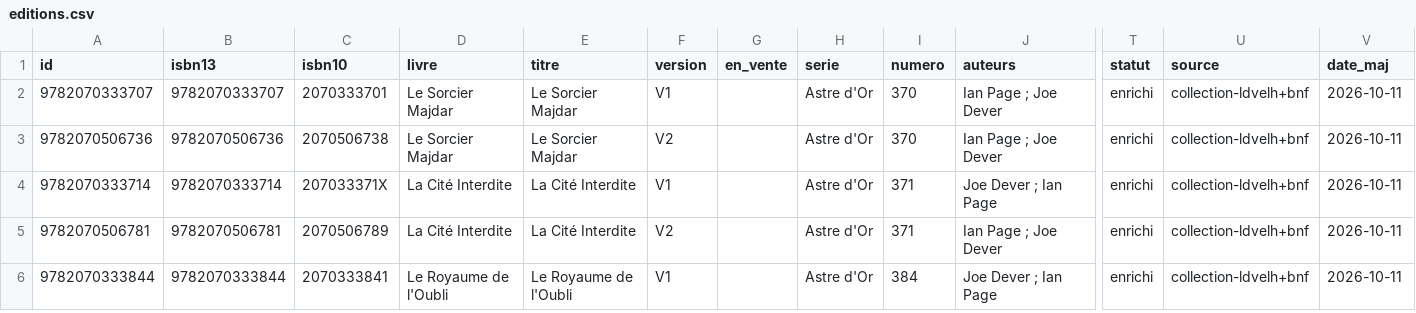
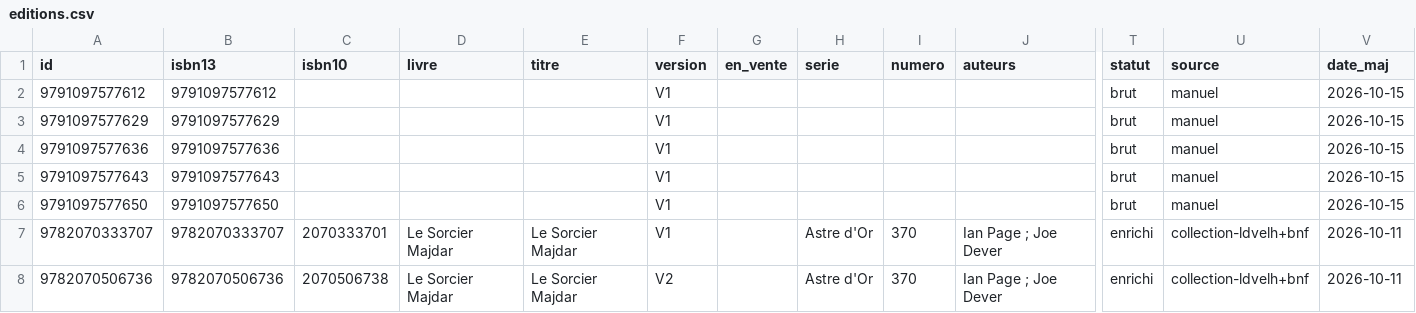
Before and after one commit to loliba92/LDVELH, a CSV file: data/processed/editions.csv, drawn as a sheet; only a part is shown, gaps mark what is left out; the shorter side is filled out with more unchanged rows; rows hold the shown columns only; the diff names each change by its address in the sheet, - before the commit and + after, or states it on an @@ line.

Commit message:
Livres ajoutés par liste d'ISBN du 2026-10-15

```diff
--- a/data/processed/editions.csv
+++ b/data/processed/editions.csv
+row 2: 9791097577612 | 9791097577612 |  |  |  | V1 |  |  |  |  | brut | manuel | 2026-10-15
+row 3: 9791097577629 | 9791097577629 |  |  |  | V1 |  |  |  |  | brut | manuel | 2026-10-15
+row 4: 9791097577636 | 9791097577636 |  |  |  | V1 |  |  |  |  | brut | manuel | 2026-10-15
+row 5: 9791097577643 | 9791097577643 |  |  |  | V1 |  |  |  |  | brut | manuel | 2026-10-15
+row 6: 9791097577650 | 9791097577650 |  |  |  | V1 |  |  |  |  | brut | manuel | 2026-10-15
```
Also changed, not shown: 2 other files.
